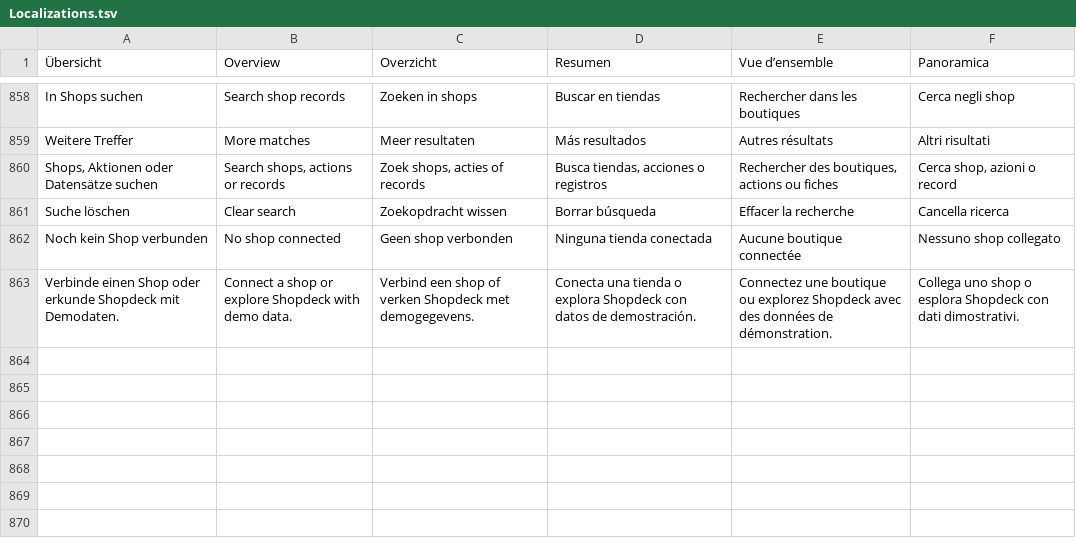
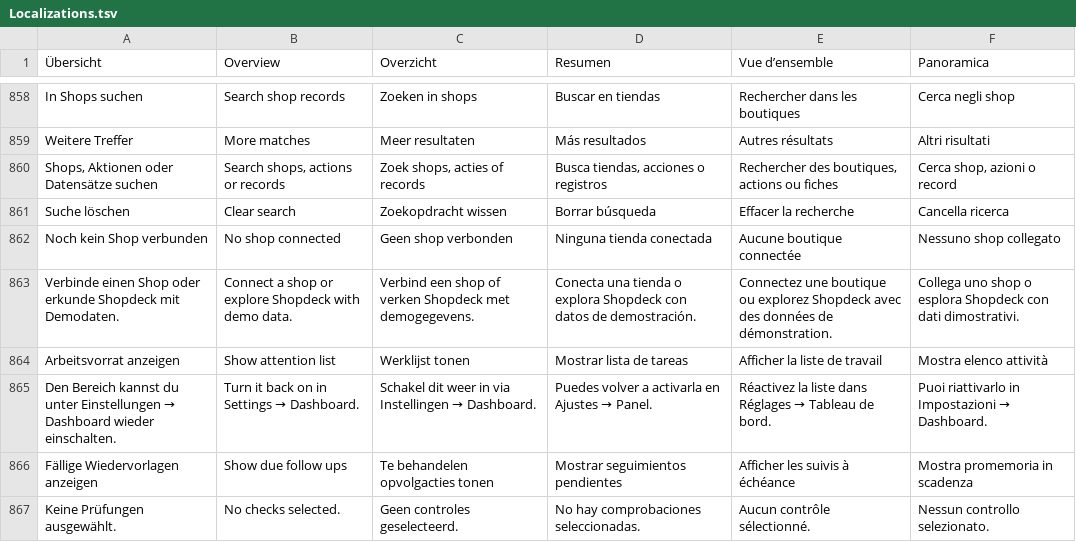
Before and after one commit to sthamann/shopdeck, a TSV file: Sources/Shopdeck/Resources/Localizations.tsv, drawn as a sheet; only a part is shown, gaps mark what is left out; the diff names each change by its address in the sheet, - before the commit and + after, or states it on an @@ line.

Commit message:
Make dashboard attention checks optional and document AI control

```diff
--- a/Sources/Shopdeck/Resources/Localizations.tsv
+++ b/Sources/Shopdeck/Resources/Localizations.tsv
+row 864: Arbeitsvorrat anzeigen | Show attention list | Werklijst tonen | Mostrar lista de tareas | Afficher la liste de travail | Mostra elenco attività
+row 865: Den Bereich kannst du unter Einstellungen → Dashboard wieder einschalten. | Turn it back on in Settings → Dashboard. | Schakel dit weer in via Instellingen → Dashboard. | Puedes volver a activarla en Ajustes → Panel. | Réactivez la liste dans Réglages → Tableau de bord. | Puoi riattivarlo in Impostazioni → Dashboard.
+row 866: Fällige Wiedervorlagen anzeigen | Show due follow ups | Te behandelen opvolgacties tonen | Mostrar seguimientos pendientes | Afficher les suivis à échéance | Mostra promemoria in scadenza
+row 867: Keine Prüfungen ausgewählt. | No checks selected. | Geen controles geselecteerd. | No hay comprobaciones seleccionadas. | Aucun contrôle sélectionné. | Nessun controllo selezionato.
```
Also changed, not shown: 9 other files.
